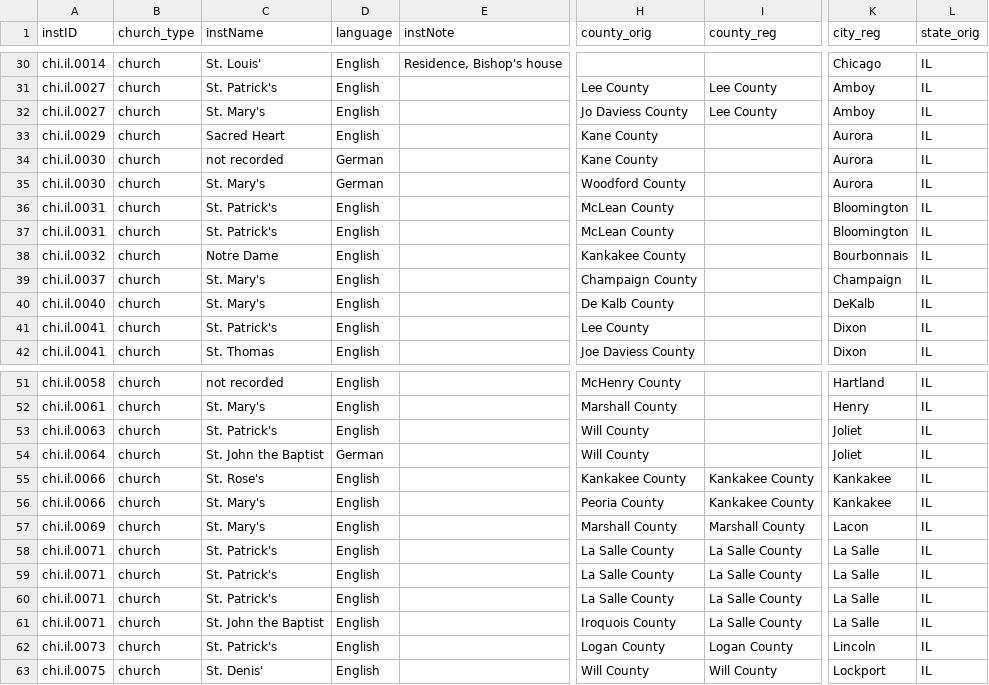
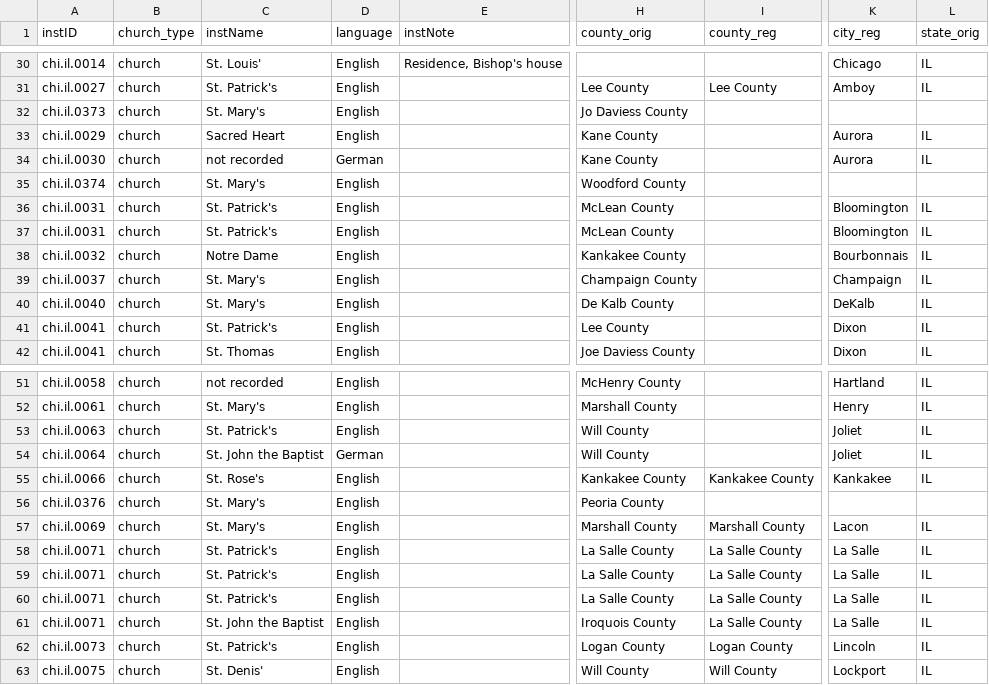
Before and after one commit to YuchenX063/Almanacs-Preprocess, a CSV file: processed/Chicago1864.csv, drawn as a sheet; only a part is shown, gaps mark what is left out; the diff names each change by its address in the sheet, - before the commit and + after, or states it on an @@ line.

```diff
--- a/processed/Chicago1864.csv
+++ b/processed/Chicago1864.csv
-A32 (instID): chi.il.0027
+A32 (instID): chi.il.0373
-I32 (county_reg): Lee County
+I32 (county_reg): (empty)
-K32 (city_reg): Amboy
+K32 (city_reg): (empty)
-L32 (state_orig): IL
+L32 (state_orig): (empty)
-A35 (instID): chi.il.0030
+A35 (instID): chi.il.0374
-D35 (language): German
+D35 (language): English
-K35 (city_reg): Aurora
+K35 (city_reg): (empty)
-L35 (state_orig): IL
+L35 (state_orig): (empty)
-A56 (instID): chi.il.0066
+A56 (instID): chi.il.0376
-I56 (county_reg): Kankakee County
+I56 (county_reg): (empty)
-K56 (city_reg): Kankakee
+K56 (city_reg): (empty)
-L56 (state_orig): IL
+L56 (state_orig): (empty)
```
Also changed, not shown: processed/Chicago1865.csv, processed/Chicago1866.csv, 9 other files.
